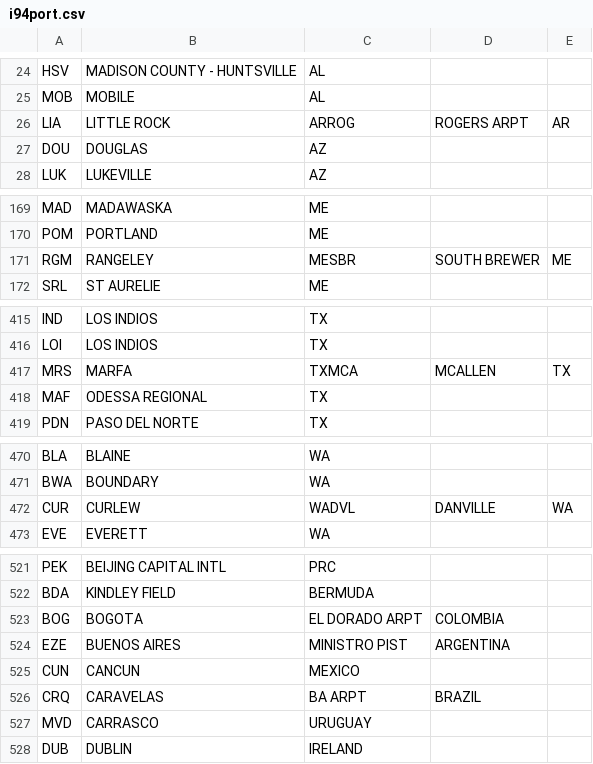
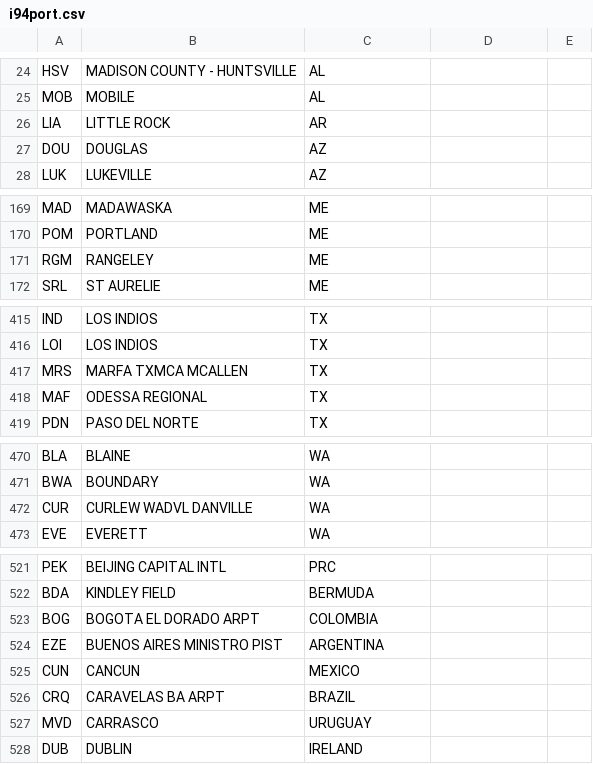
Before and after one commit to dodgerbluetx/DEND-Project-Capstone, a CSV file: data/i94port.csv, drawn as a sheet; only a part is shown, gaps mark what is left out; the diff covers the shown part only.

```diff
--- a/data/i94port.csv
+++ b/data/i94port.csv
@@ -25,3 +25,3 @@ HSV,MADISON COUNTY - HUNTSVILLE,AL
 MOB,MOBILE,AL
-LIA,LITTLE ROCK,ARROG,ROGERS ARPT,AR
+LIA,LITTLE ROCK,AR
 DOU,DOUGLAS,AZ
@@ -170,3 +170,3 @@ MAD,MADAWASKA,ME
 POM,PORTLAND,ME
-RGM,RANGELEY,MESBR,SOUTH BREWER,ME
+RGM,RANGELEY,ME
 SRL,ST AURELIE,ME
@@ -416,3 +416,3 @@ IND,LOS INDIOS,TX
 LOI,LOS INDIOS,TX
-MRS,MARFA,TXMCA,MCALLEN,TX
+MRS,MARFA TXMCA MCALLEN,TX
 MAF,ODESSA REGIONAL,TX
@@ -471,3 +471,3 @@ BLA,BLAINE,WA
 BWA,BOUNDARY,WA
-CUR,CURLEW,WADVL,DANVILLE,WA
+CUR,CURLEW WADVL DANVILLE,WA
 EVE,EVERETT,WA
@@ -522,6 +522,6 @@ PEK,BEIJING CAPITAL INTL,PRC
 BDA,KINDLEY FIELD,BERMUDA
-BOG,BOGOTA,EL DORADO ARPT,COLOMBIA
-EZE,BUENOS AIRES,MINISTRO PIST,ARGENTINA
+BOG,BOGOTA EL DORADO ARPT,COLOMBIA
+EZE,BUENOS AIRES MINISTRO PIST,ARGENTINA
 CUN,CANCUN,MEXICO
-CRQ,CARAVELAS,BA ARPT,BRAZIL
+CRQ,CARAVELAS BA ARPT,BRAZIL
 MVD,CARRASCO,URUGUAY
```
Also changed, not shown: 52 edited cells elsewhere in this file, 9 other files.
